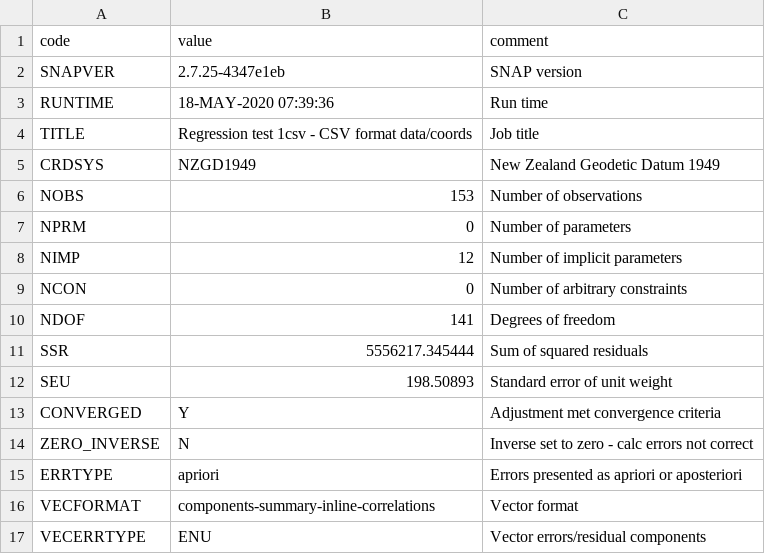
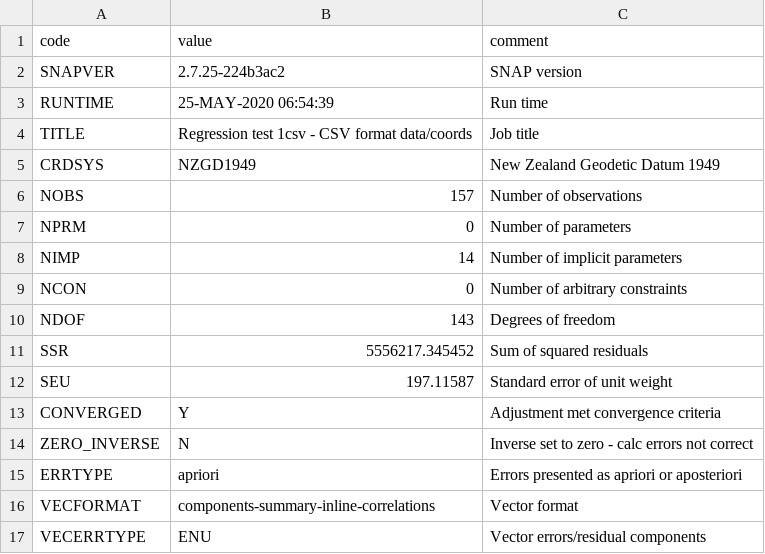
Before and after one commit to linz/snap, a CSV file: regression_tests/snap/check/test1csv/test1csv-metadata.csv, drawn as a sheet.

```diff
--- a/regression_tests/snap/check/test1csv/test1csv-metadata.csv
+++ b/regression_tests/snap/check/test1csv/test1csv-metadata.csv
@@ -1,13 +1,13 @@
 "code","value","comment"
-"SNAPVER","2.7.25-4347e1eb","SNAP version"
-"RUNTIME","18-MAY-2020 07:39:36","Run time"
+"SNAPVER","2.7.25-224b3ac2","SNAP version"
+"RUNTIME","25-MAY-2020 06:54:39","Run time"
 "TITLE","Regression test 1csv - CSV format data/coords","Job title"
 "CRDSYS","NZGD1949","New Zealand Geodetic Datum 1949"
-"NOBS",153,"Number of observations"
+"NOBS",157,"Number of observations"
 "NPRM",0,"Number of parameters"
-"NIMP",12,"Number of implicit parameters"
+"NIMP",14,"Number of implicit parameters"
 "NCON",0,"Number of arbitrary constraints"
-"NDOF",141,"Degrees of freedom"
-"SSR",5556217.345444,"Sum of squared residuals"
-"SEU",198.50893,"Standard error of unit weight"
+"NDOF",143,"Degrees of freedom"
+"SSR",5556217.345452,"Sum of squared residuals"
+"SEU",197.11587,"Standard error of unit weight"
 "CONVERGED","Y","Adjustment met convergence criteria"
```
Also changed, not shown: regression_tests/snap/check/test1csv/test1csv-filelist.csv, regression_tests/snap/check/test1csv/test1csv-obs.csv, 7 other files.
